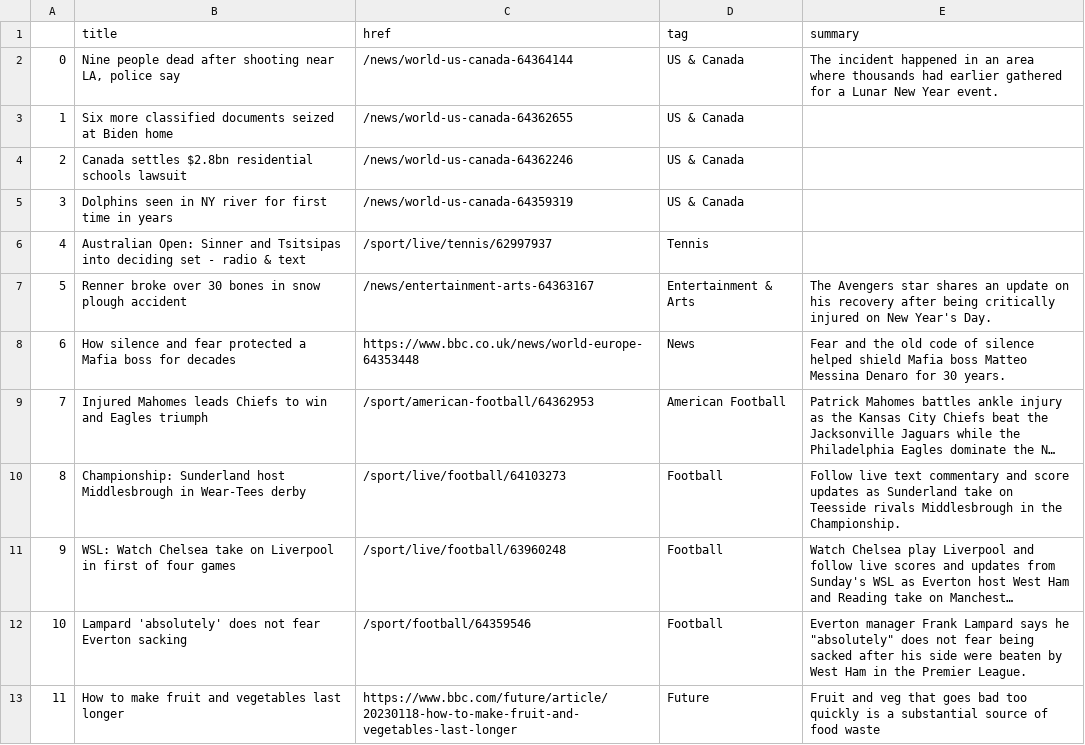
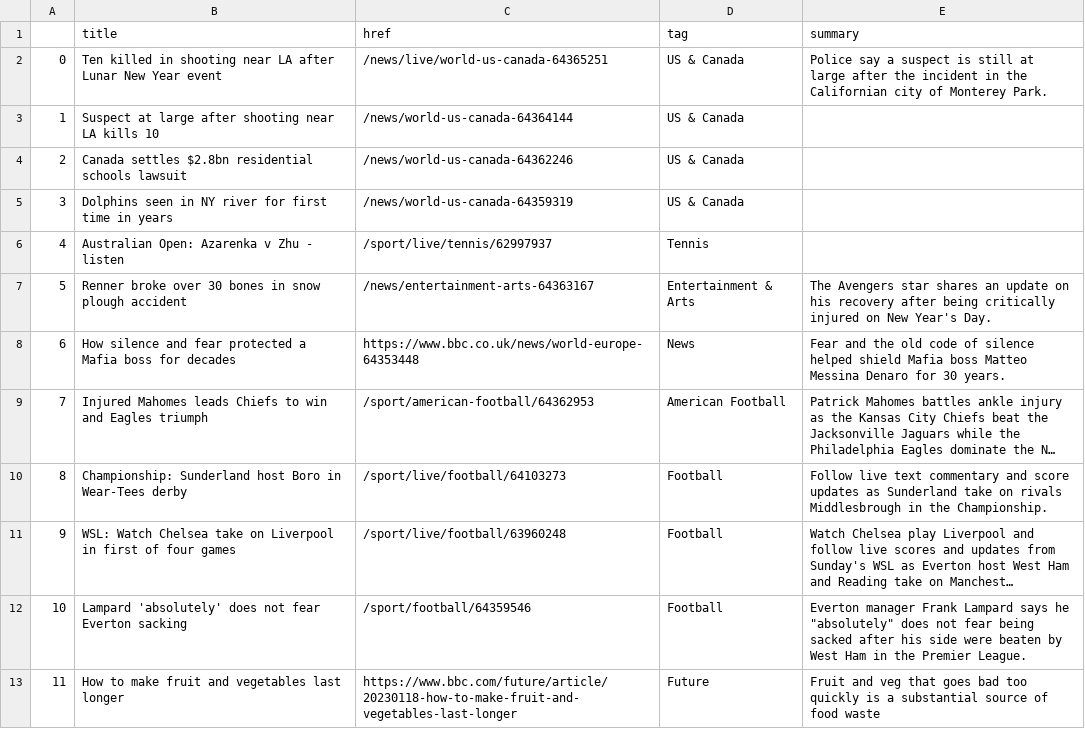
Before and after one commit to zhaoying2931/automatic-scraper, a CSV file: bbc-headlines.csv, drawn as a sheet; only a part is shown; long unchanged cells end in …; the diff names each change by its address in the sheet, - before the commit and + after, or states it on an @@ line.

```diff
--- a/bbc-headlines.csv
+++ b/bbc-headlines.csv
-B2 (title): Nine people dead after shooting near LA, police say
+B2 (title): Ten killed in shooting near LA after Lunar New Year event
-C2 (href): /news/world-us-canada-64364144
+C2 (href): /news/live/world-us-canada-64365251
-E2 (summary): The incident happened in an area where thousands had earlier gathered for a Lunar New Year event.
+E2 (summary): Police say a suspect is still at large after the incident in the Californian city of Monterey Park.
-B3 (title): Six more classified documents seized at Biden home
+B3 (title): Suspect at large after shooting near LA kills 10
-C3 (href): /news/world-us-canada-64362655
+C3 (href): /news/world-us-canada-64364144
-B6 (title): Australian Open: Sinner and Tsitsipas into deciding set - radio & text
+B6 (title): Australian Open: Azarenka v Zhu - listen
-B10 (title): …Sunderland host Middlesbrough in Wear-Tees…
+B10 (title): …Sunderland host Boro in Wear-Tees…
-E10 (summary): …take on Teesside rivals Middlesbrough…
+E10 (summary): …take on rivals Middlesbrough…
```
